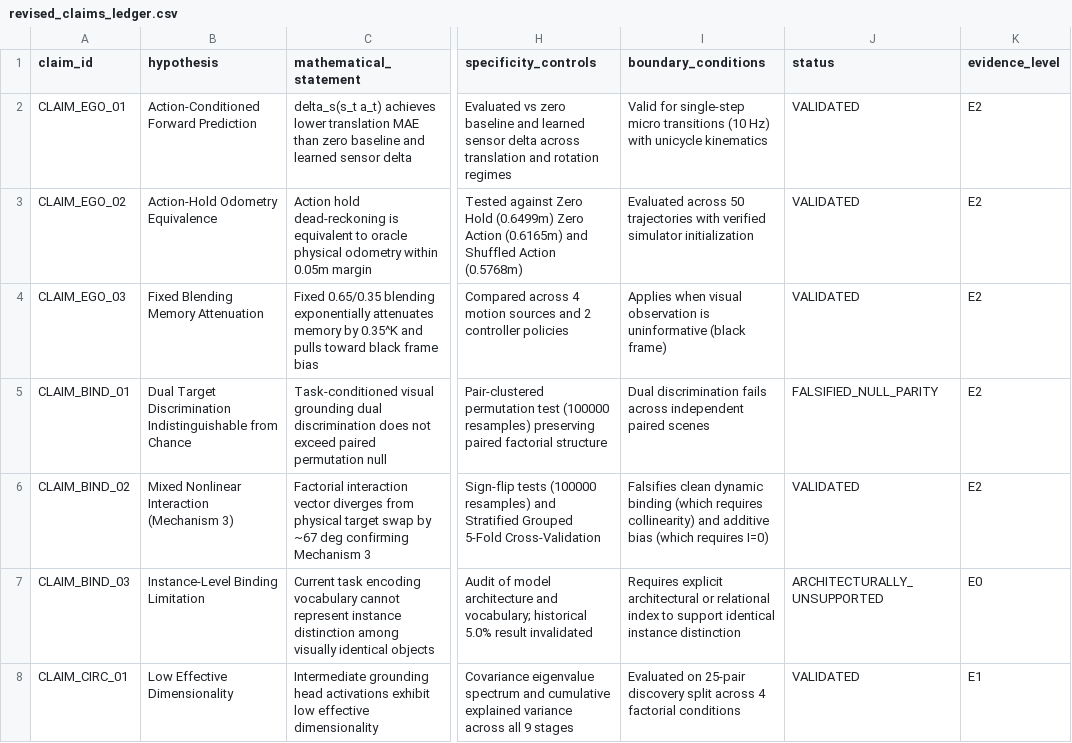
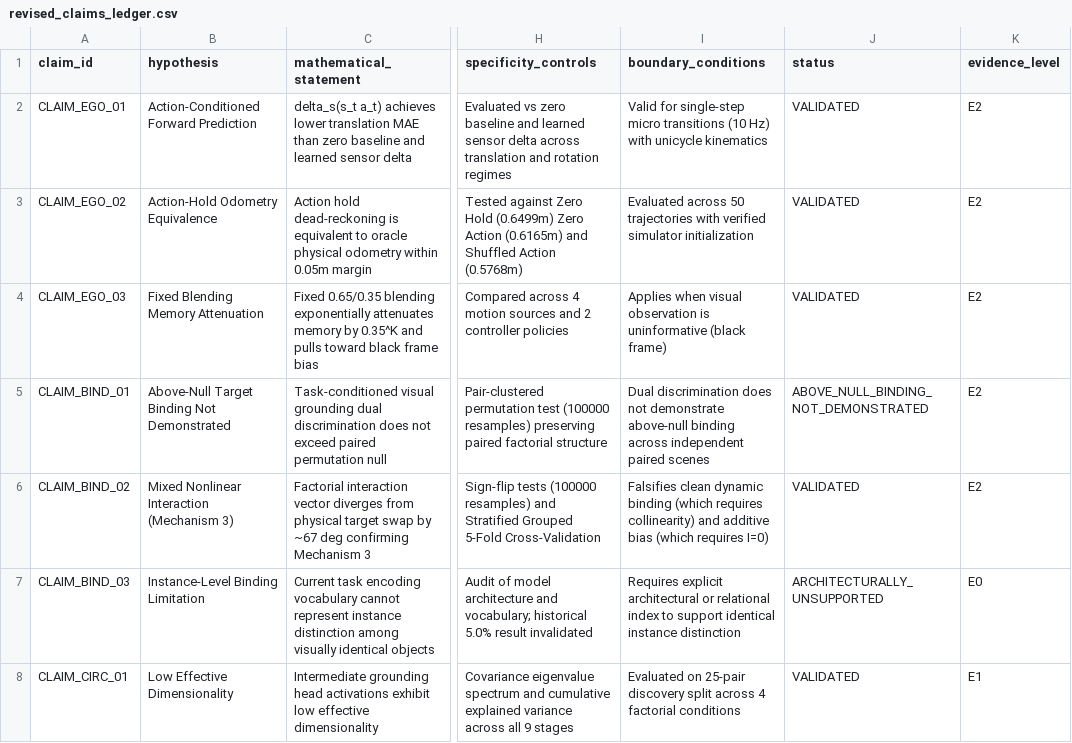
Before and after one commit to BrianHadianSTEI23/project-haphaestus, a CSV file: research/review_package/phase5_1/revised_claims_ledger.csv, drawn as a sheet; only a part is shown, gaps mark what is left out; the diff covers the shown part only; the diff names each change by its address in the sheet, - before the commit and + after, or states it on an @@ line.

```diff
--- a/research/review_package/phase5_1/revised_claims_ledger.csv
+++ b/research/review_package/phase5_1/revised_claims_ledger.csv
-B5 (hypothesis): Dual Target Discrimination Indistinguishable from Chance
+B5 (hypothesis): Above-Null Target Binding Not Demonstrated
-I5 (boundary_conditions): Dual discrimination fails across independent…
+I5 (boundary_conditions): Dual discrimination does not demonstrate above-null binding across independent…
-J5 (status): FALSIFIED_NULL_PARITY
+J5 (status): ABOVE_NULL_BINDING_NOT_DEMONSTRATED
```
Also changed, not shown: 8 edited cells elsewhere in this file, 16 other files.
